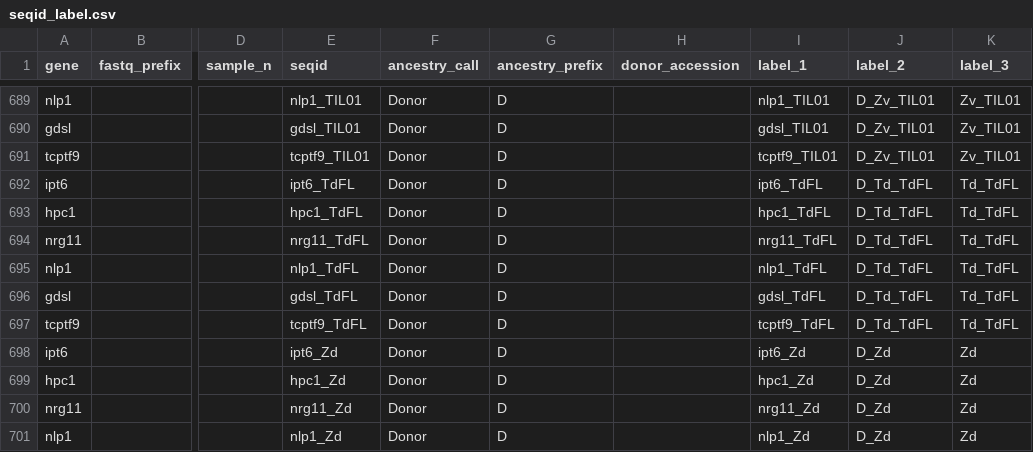
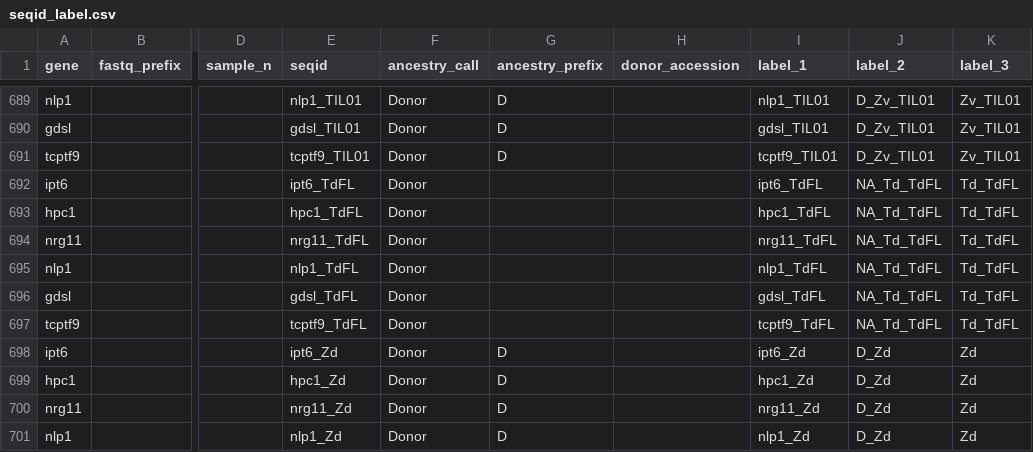
Before and after one commit to sawers-rellan-labs/targseq, a CSV file: inst/extdata/seqid_label.csv, drawn as a sheet; only a part is shown, gaps mark what is left out; the diff names each change by its address in the sheet, - before the commit and + after, or states it on an @@ line.

```diff
--- a/inst/extdata/seqid_label.csv
+++ b/inst/extdata/seqid_label.csv
-G692:G697 (ancestry_prefix): D
+G692:G697 (ancestry_prefix): (empty)
-J692:J697 (label_2): D_Td_TdFL
+J692:J697 (label_2): NA_Td_TdFL
```
Also changed, not shown: 3 other files.
